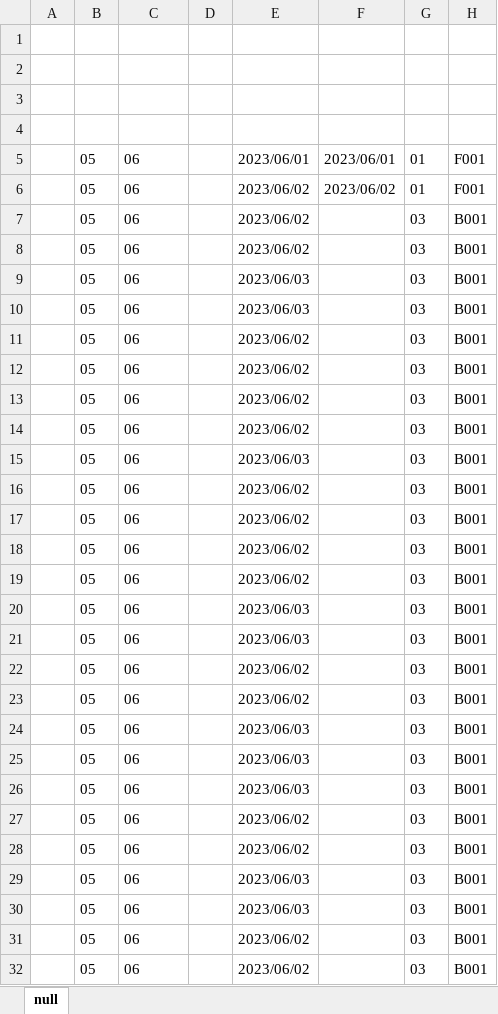
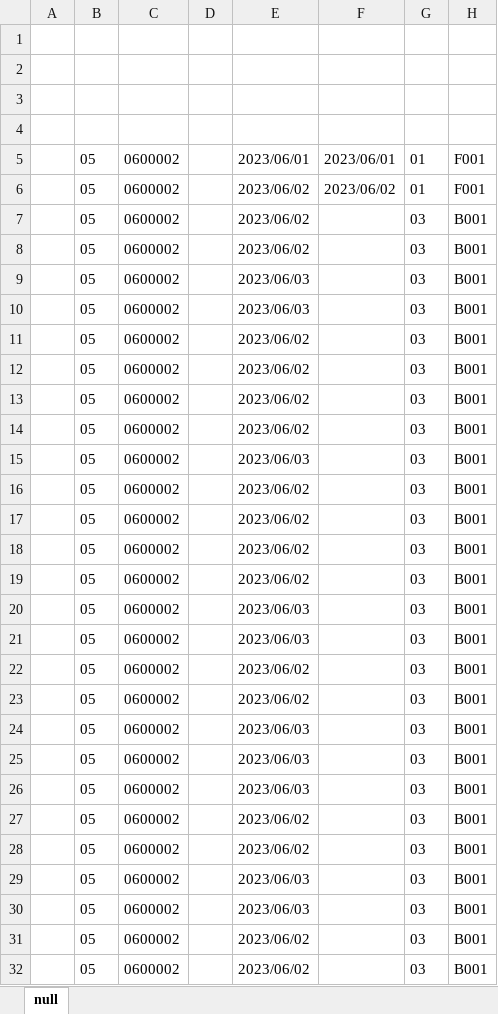
Before and after one commit to Ares101101/Contab, an Excel workbook: ArchivoExcel.xlsx, sheet null, drawn as a sheet; only a part is shown; values as stored, in another font and other column widths than the file's, no borders; the diff covers the shown part only; the diff names each change by its address in the sheet, - before the commit and + after, or states it on an @@ line.

```diff
--- a/ArchivoExcel.xlsx (sheet null)
+++ b/ArchivoExcel.xlsx (sheet null)
-C5:C32: 06
+C5:C32: 0600002
```
Also changed, not shown: 466 edited cells elsewhere in this sheet, 1 other file.
